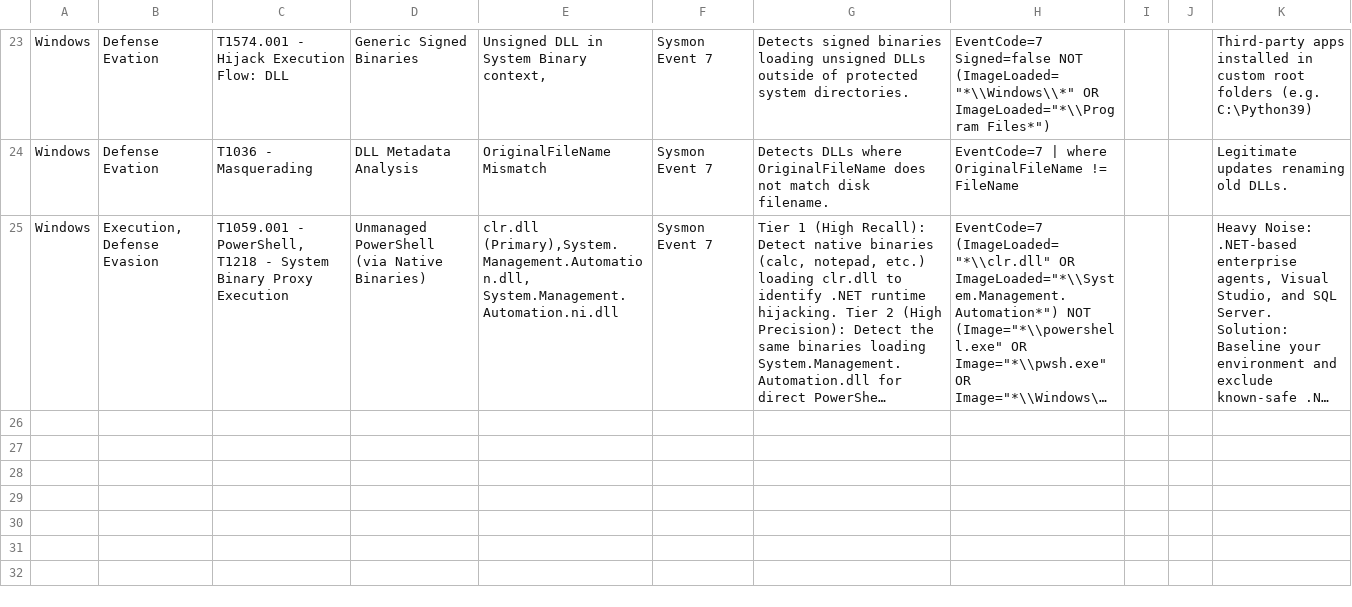
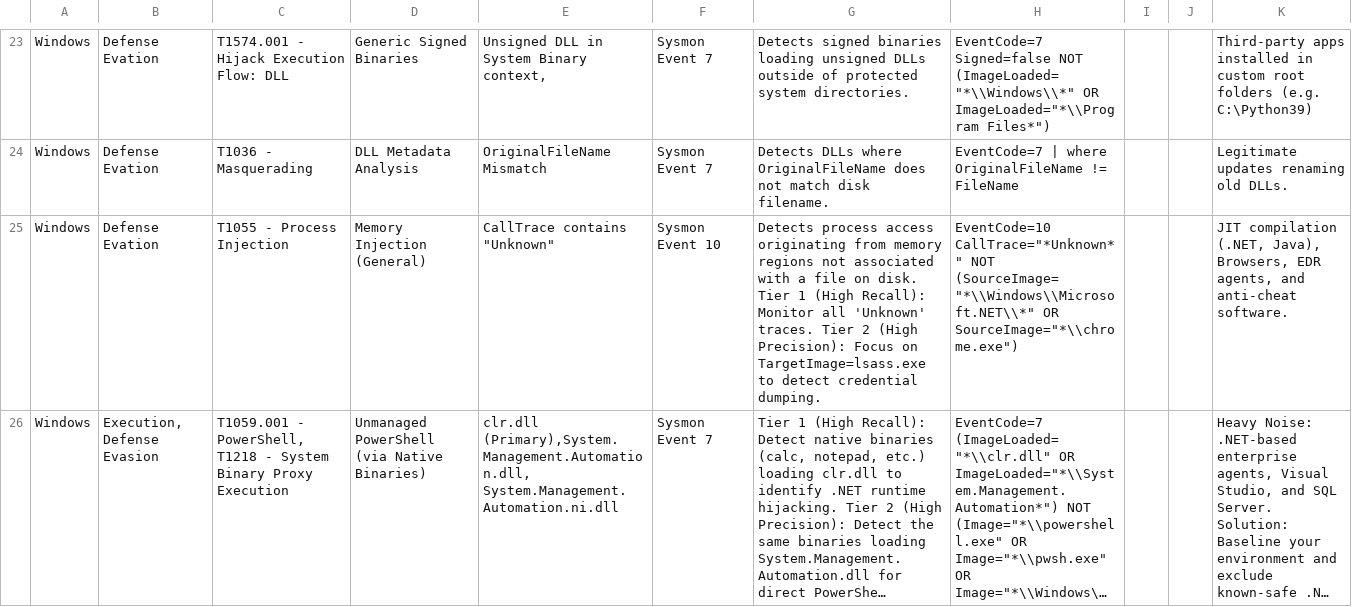
Before and after one commit to UmbraResonance/Blue_Team_Hunting_Field_Notes, a CSV file: 01_Hunting_Cheatsheets/1.1_Master_Hunting_Matrix.csv, drawn as a sheet; only a part is shown, gaps mark what is left out; long unchanged cells end in …; the diff names each change by its address in the sheet, - before the commit and + after, or states it on an @@ line.

Commit message:
Update 1.1_Master_Hunting_Matrix.csv

```diff
--- a/01_Hunting_Cheatsheets/1.1_Master_Hunting_Matrix.csv
+++ b/01_Hunting_Cheatsheets/1.1_Master_Hunting_Matrix.csv
+row 25: Windows | Defense Evation | T1055 - Process Injection | Memory Injection (General) | CallTrace contains "Unknown" | Sysmon Event 10 | Detects process access originating from memory regions not associated with a file on disk. Tier 1 (High Recall): Monitor all 'Unknown' traces. Tier 2 (High Precision): Focus on TargetImage=lsass.exe to detect credential dumping. | EventCode=10 CallTrace="*Unknown*" NOT (SourceImage="*\\Windows\\Microsoft.NET\\*" OR SourceImage="*\\chrome.exe") |  |  | JIT compilation (.NET, Java), Browsers, EDR agents, and anti-cheat software.
```
